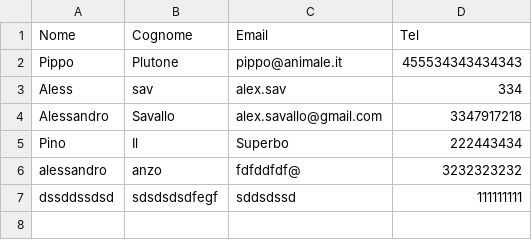
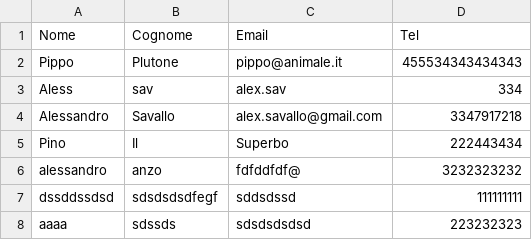
Before and after one commit to BeijeConsulting/Ananke, a CSV file: rubrica.csv, drawn as a sheet.

```diff
--- a/rubrica.csv
+++ b/rubrica.csv
@@ -7 +7,2 @@ alessandro;anzo;fdfddfdf@;3232323232
 dssddssdsd;sdsdsdsdfegf;sddsdssd;111111111
+aaaa;sdssds;sdsdsdsdsd;223232323
```
Also changed, not shown: 2 other files.
